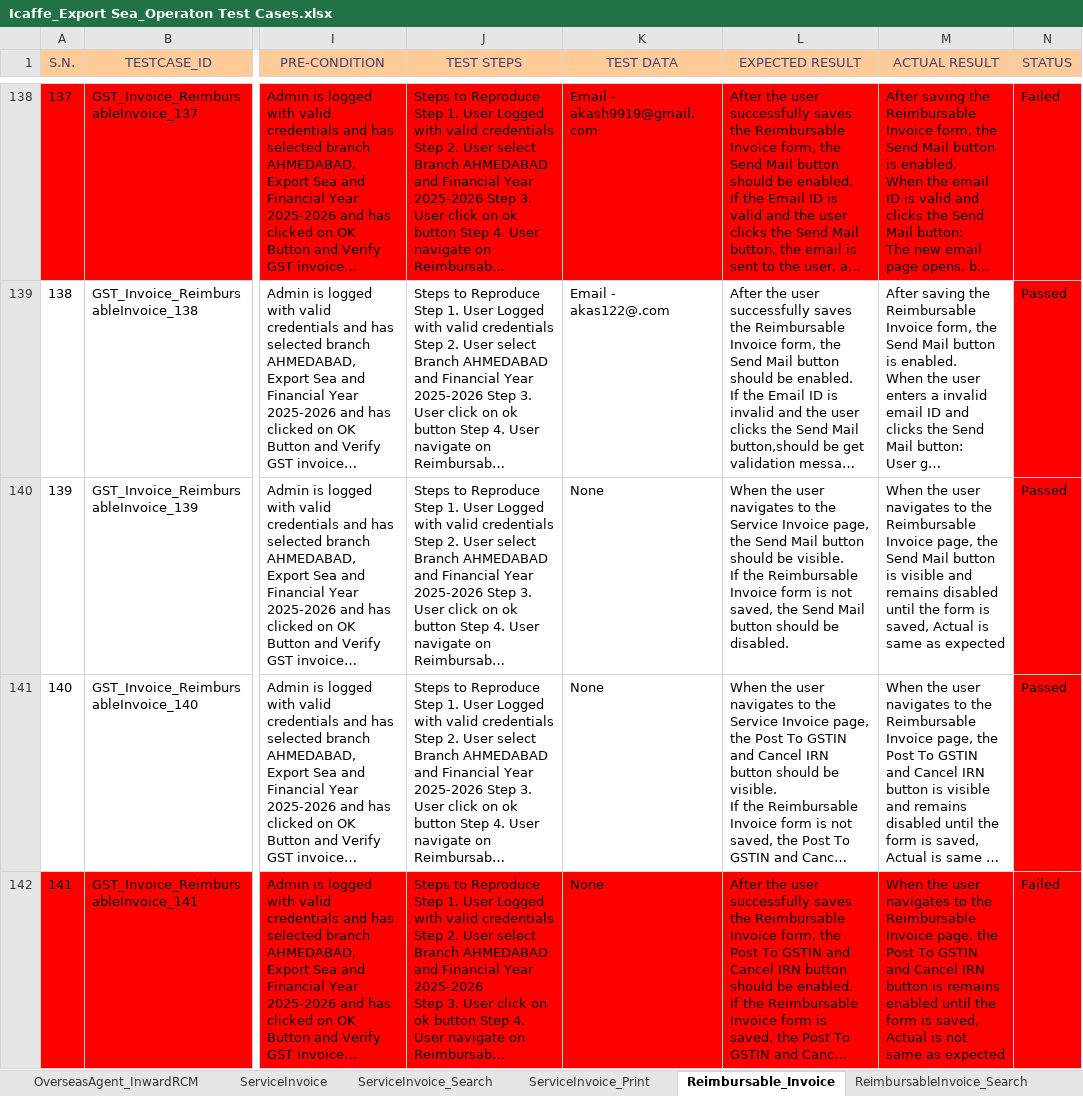
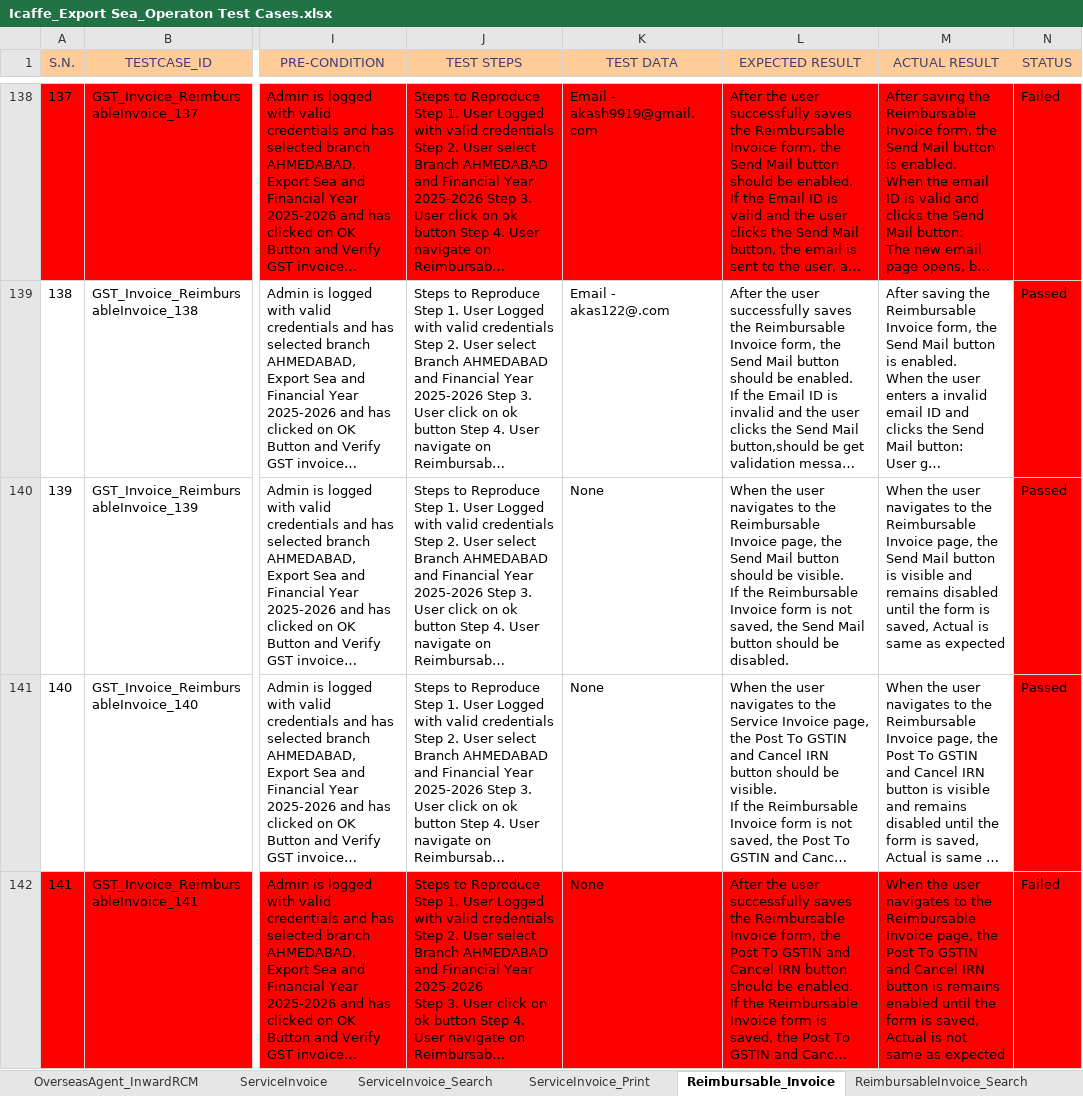
Before and after one commit to Akashvarun12/TestCaseDoc, an Excel workbook: Icaffe_Export Sea_Operaton Test Cases.xlsx, sheet Reimbursable_Invoice, drawn as a sheet; only a part is shown, gaps mark what is left out; long unchanged cells end in …; values as stored, in another font and other column widths than the file's, no borders; conditional formats not drawn; the diff covers the shown part only; the diff names each change by its address in the sheet, - before the commit and + after, or states it on an @@ line.

```diff
--- a/Icaffe_Export Sea_Operaton Test Cases.xlsx (sheet Reimbursable_Invoice)
+++ b/Icaffe_Export Sea_Operaton Test Cases.xlsx (sheet Reimbursable_Invoice)
-L140 (EXPECTED RESULT): …to the Service Invoice page,…
+L140 (EXPECTED RESULT): …to the Reimbursable Invoice page,…
```
Also changed, not shown: 9 edited cells elsewhere in this sheet, sheet Other_Invoice, sheet OverseasAgent_InwardRCM, sheet ServiceInvoice, sheet Transport_Invoice, sheet TransportInvoice_Search, other sheet tabs, hidden cells, Icaffe_Export Sea_Masters Test Cases.xlsx, Icaffe_Tracker.xlsx.
